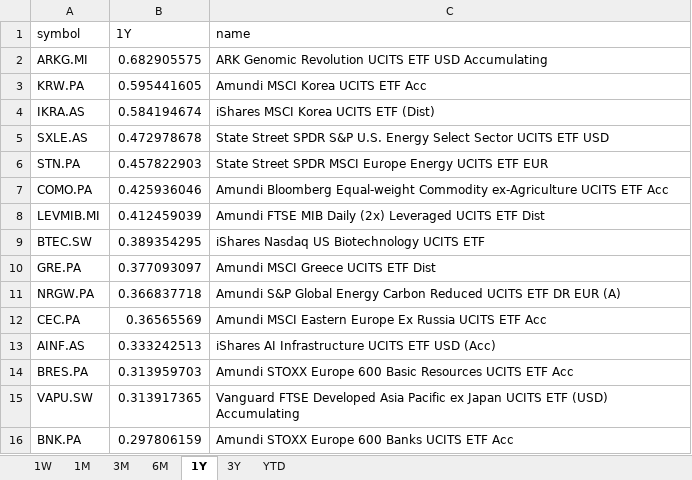
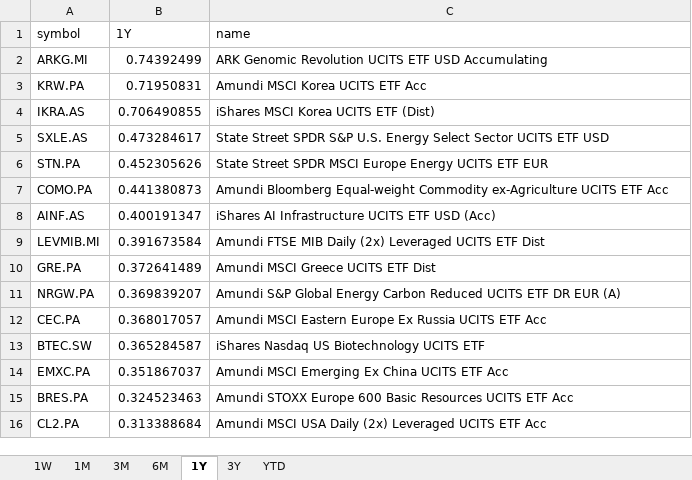
Before and after one commit to laceto/myfinance2, an Excel workbook: data/results/etf/returns_ranking.xlsx, sheet 1Y, drawn as a sheet; values as stored, in another font and other column widths than the file's, no borders; removed rows and columns are numbered as before the commit, all else as after; the diff names each change by its address in the sheet, - before the commit and + after, or states it on an @@ line.

```diff
--- a/data/results/etf/returns_ranking.xlsx (sheet 1Y)
+++ b/data/results/etf/returns_ranking.xlsx (sheet 1Y)
-B2 (1Y): 0.682905575
+B2 (1Y): 0.74392499
-B3 (1Y): 0.595441605
+B3 (1Y): 0.71950831
-B4 (1Y): 0.584194674
+B4 (1Y): 0.706490855
-B5 (1Y): 0.472978678
+B5 (1Y): 0.473284617
-B6 (1Y): 0.457822903
+B6 (1Y): 0.452305626
-B7 (1Y): 0.425936046
+B7 (1Y): 0.441380873
+row 8: AINF.AS | 0.400191347 | iShares AI Infrastructure UCITS ETF USD (Acc)
-B9 (1Y): 0.412459039
+B9 (1Y): 0.391673584
-row 9: BTEC.SW | 0.389354295 | iShares Nasdaq US Biotechnology UCITS ETF
-B10 (1Y): 0.377093097
+B10 (1Y): 0.372641489
-B11 (1Y): 0.366837718
+B11 (1Y): 0.369839207
-B12 (1Y): 0.36565569
+B12 (1Y): 0.368017057
-row 13: AINF.AS | 0.333242513 | iShares AI Infrastructure UCITS ETF USD (Acc)
+row 13: BTEC.SW | 0.365284587 | iShares Nasdaq US Biotechnology UCITS ETF
+row 14: EMXC.PA | 0.351867037 | Amundi MSCI Emerging Ex China UCITS ETF Acc
-B15 (1Y): 0.313959703
+B15 (1Y): 0.324523463
-row 15: VAPU.SW | 0.313917365 | Vanguard FTSE Developed Asia Pacific ex Japan UCITS ETF (USD) Accumulating
-row 16: BNK.PA | 0.297806159 | Amundi STOXX Europe 600 Banks UCITS ETF Acc
+row 16: CL2.PA | 0.313388684 | Amundi MSCI USA Daily (2x) Leveraged UCITS ETF Acc
```
Also changed, not shown: sheet 1W, sheet 3M, sheet 6M, sheet YTD, sheet 1M, sheet 3Y, 2 other files.
